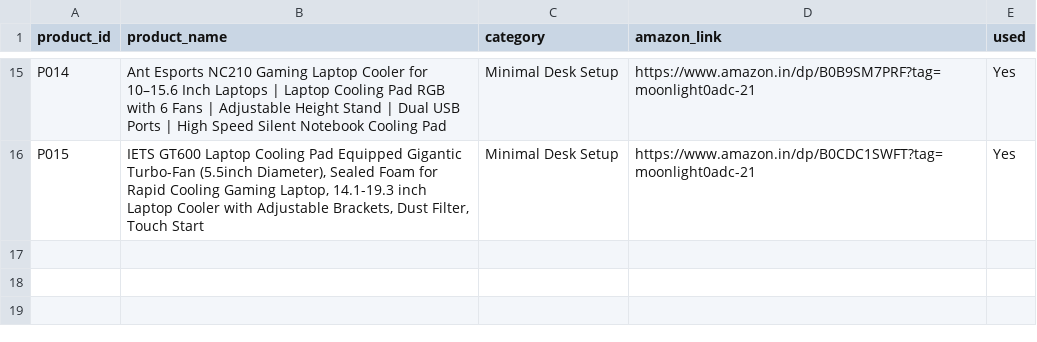
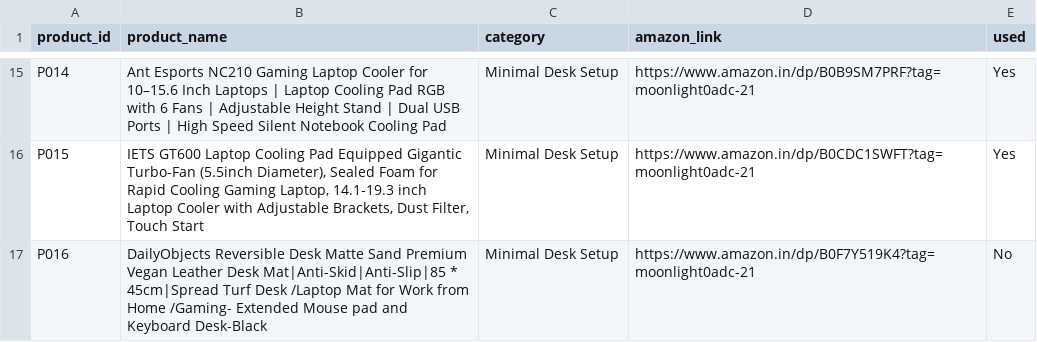
Before and after one commit to MOONLIGHT-sou/amazon-desk-setup-automation, a CSV file: products.csv, drawn as a sheet; only a part is shown, gaps mark what is left out.

Commit message:
Queue P016 candidate for research review

```diff
--- a/products.csv
+++ b/products.csv
@@ -16 +16,2 @@ P014,Ant Esports NC210 Gaming Laptop Cooler for 10–15.6 Inch Laptops | Laptop
 P015,"IETS GT600 Laptop Cooling Pad Equipped Gigantic Turbo-Fan (5.5inch Diameter), Sealed Foam for Rapid Cooling Gaming Laptop, 14.1-19.3 inch Laptop Cooler with Adjustable Brackets, Dust Filter, Touch Start",Minimal Desk Setup,https://www.amazon.in/dp/B0CDC1SWFT?tag=moonlight0adc-21,Yes
+P016,"DailyObjects Reversible Desk Matte Sand Premium Vegan Leather Desk Mat|Anti-Skid|Anti-Slip|85 * 45cm|Spread Turf Desk /Laptop Mat for Work from Home /Gaming- Extended Mouse pad and Keyboard Desk-Black",Minimal Desk Setup,https://www.amazon.in/dp/B0F7Y519K4?tag=moonlight0adc-21,No
```
